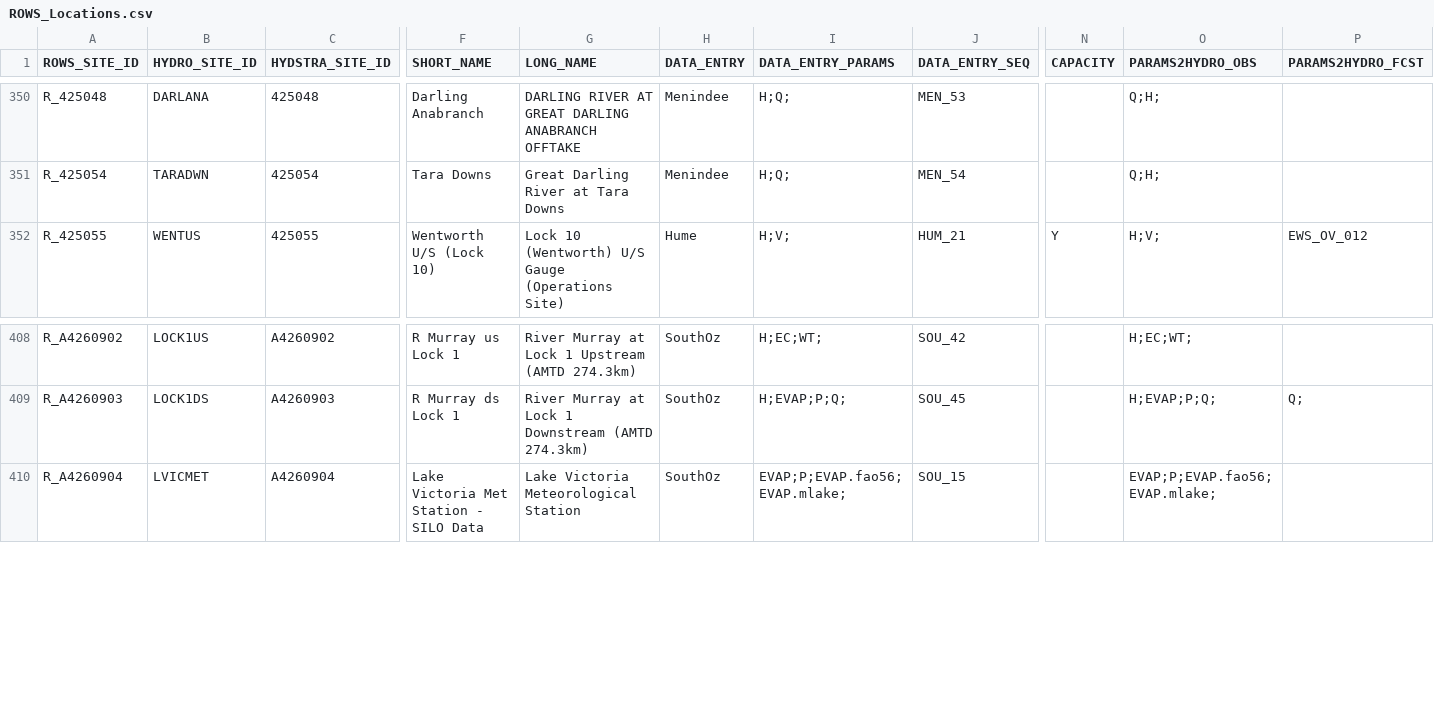
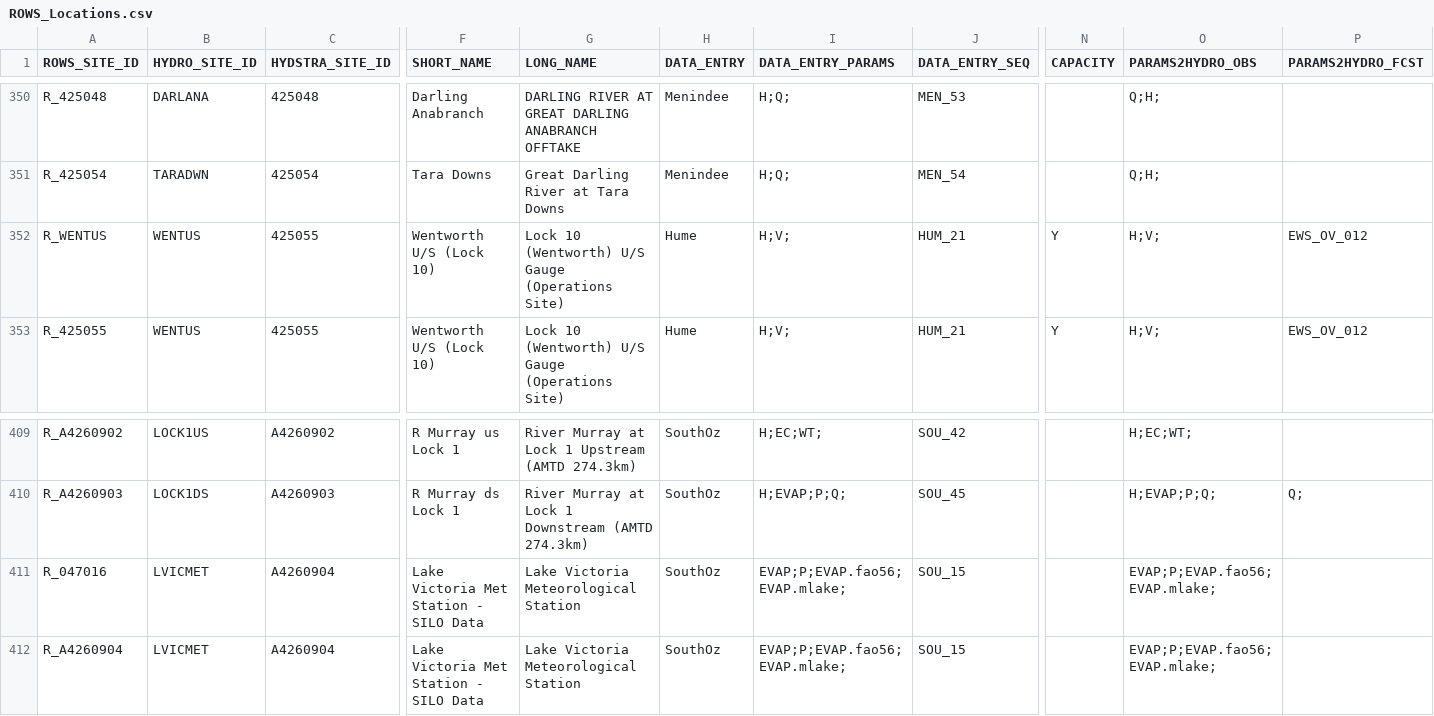
Before and after one commit to lawrenceMDBA/test, a CSV file: Config/MapLayerFiles/ROWS_Locations.csv, drawn as a sheet; only a part is shown, gaps mark what is left out; rows hold the shown columns only; the diff names each change by its address in the sheet, - before the commit and + after, or states it on an @@ line.

Commit message:
adding new files and related xml changes in locationset xml

```diff
--- a/Config/MapLayerFiles/ROWS_Locations.csv
+++ b/Config/MapLayerFiles/ROWS_Locations.csv
+row 352: R_WENTUS | WENTUS | 425055 | Wentworth U/S (Lock 10) | Lock 10 (Wentworth) U/S Gauge (Operations Site) | Hume | H;V; | HUM_21 | Y | H;V; | EWS_OV_012
+row 411: R_047016 | LVICMET | A4260904 | Lake Victoria Met Station - SILO Data | Lake Victoria Meteorological Station | SouthOz | EVAP;P;EVAP.fao56;EVAP.mlake; | SOU_15 |  | EVAP;P;EVAP.fao56;EVAP.mlake;
```
Also changed, not shown: 3 other files.
